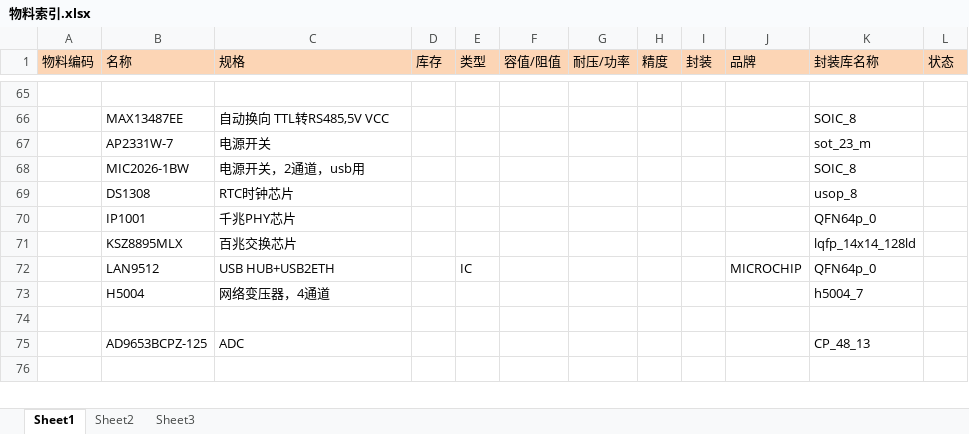
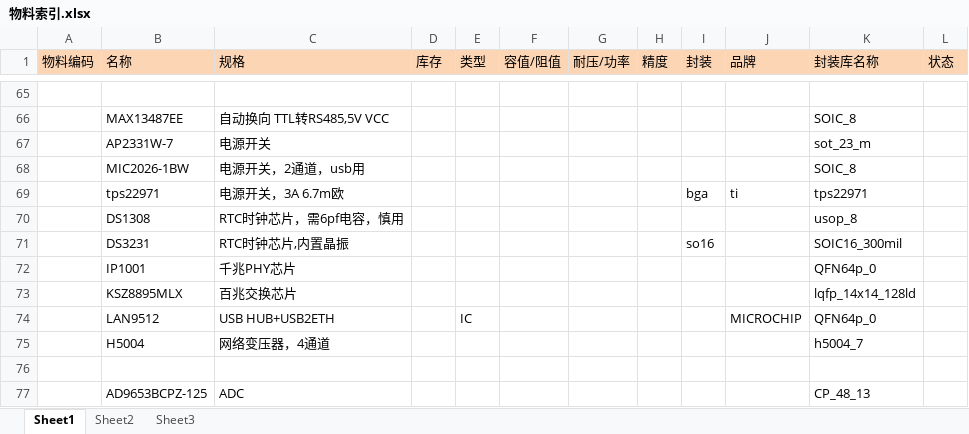
Before and after one commit to Yhangzzz/Cadence-LIB, an Excel workbook: 物料索引.xlsx, sheet Sheet1, drawn as a sheet; only a part is shown, gaps mark what is left out; the shorter side is filled out with more unchanged rows; values as stored, in another font and other column widths than the file's, no borders; addresses are those after the commit; the diff names each change by its address in the sheet, - before the commit and + after, or states it on an @@ line.

```diff
--- a/物料索引.xlsx (sheet Sheet1)
+++ b/物料索引.xlsx (sheet Sheet1)
+row 69:  | tps22971 | 电源开关，3A 6.7m欧 |  |  |  |  |  | bga | ti | tps22971
-C70 (规格): RTC时钟芯片
+C70 (规格): RTC时钟芯片，需6pf电容，慎用
+row 71:  | DS3231 | RTC时钟芯片,内置晶振 |  |  |  |  |  | so16 |  | SOIC16_300mil
```
Also changed, not shown: 6 other files.
